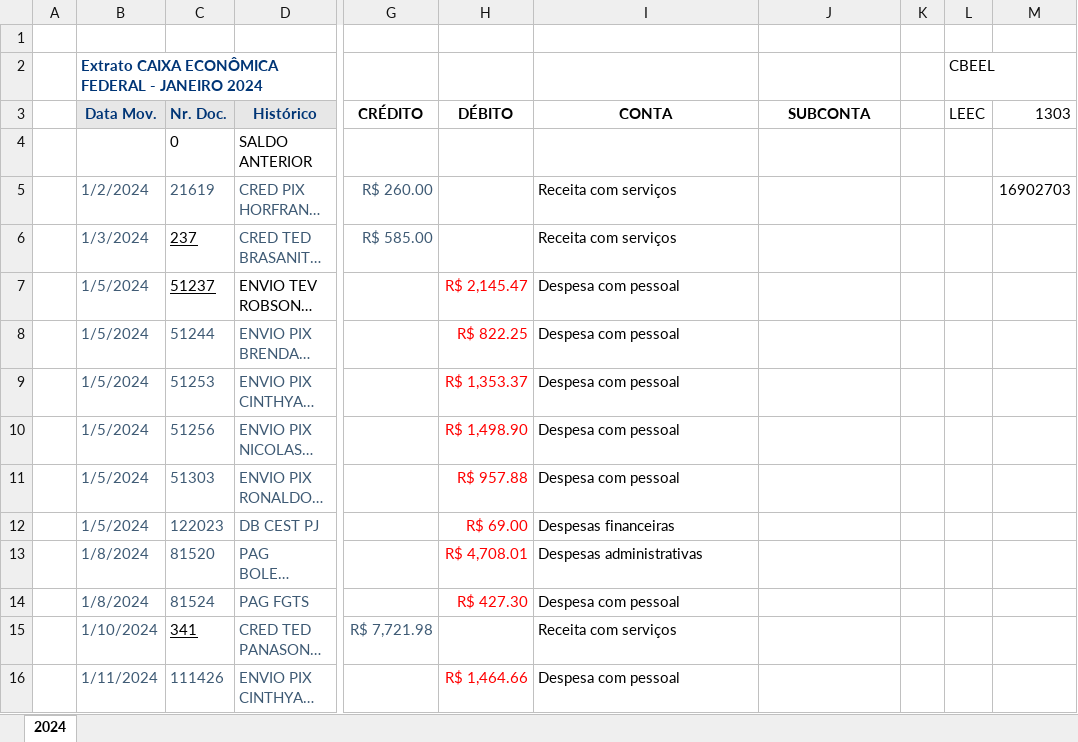
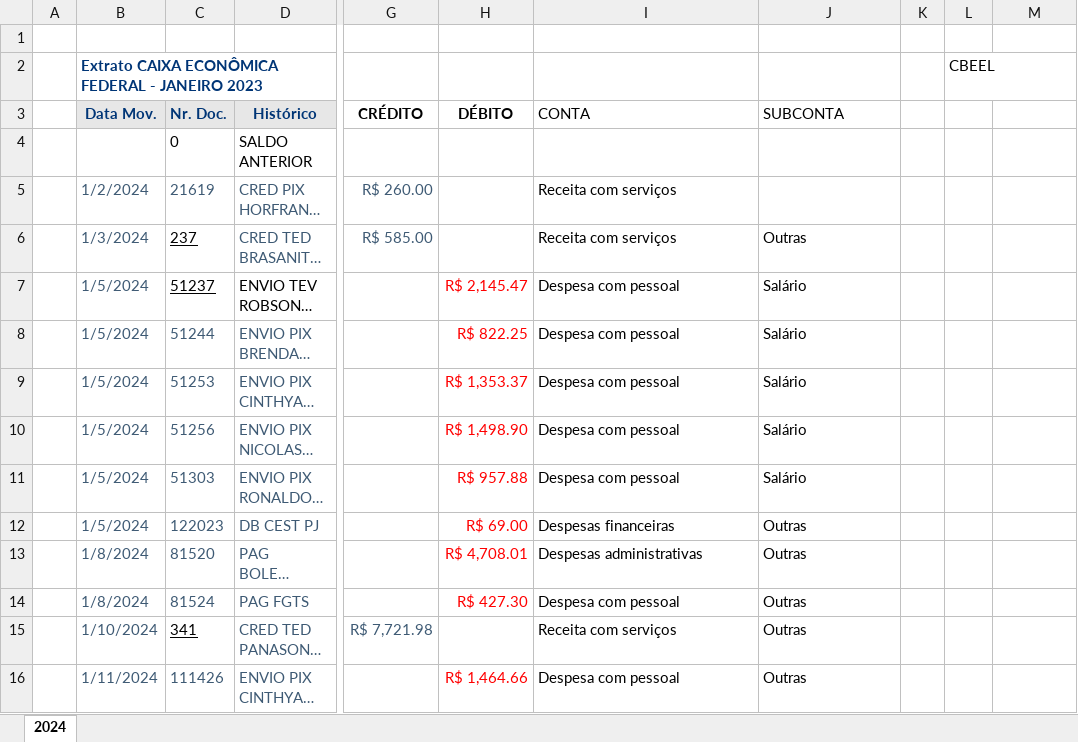
Before and after one commit to fantonioluz/plurii-eceel, an Excel workbook: data/raw/BANCO CAIXA 2024.xlsx, sheet 2024, drawn as a sheet; only a part is shown, gaps mark what is left out; long unchanged cells end in …; values as stored, in another font and other column widths than the file's, no borders; table styles not drawn; the diff covers the shown part only; the diff names each change by its address in the sheet, - before the commit and + after, or states it on an @@ line.

```diff
--- a/data/raw/BANCO CAIXA 2024.xlsx (sheet 2024)
+++ b/data/raw/BANCO CAIXA 2024.xlsx (sheet 2024)
-B2 (Data Mov.): …- JANEIRO 2024
+B2 (Data Mov.): …- JANEIRO 2023
@@ I3:J3 bold: on → off, alignment: center → left @@
-L3: LEEC
+L3: (empty)
-M3: 1303
+M3: (empty)
-M5: 16902703
+M5: (empty)
-J6 (SUBCONTA): (empty)
+J6 (SUBCONTA): Outras
-J7:J11 (SUBCONTA): (empty)
+J7:J11 (SUBCONTA): Salário
-J12:J16 (SUBCONTA): (empty)
+J12:J16 (SUBCONTA): Outras
```
Also changed, not shown: 28 removed rows and 7 edited cells elsewhere in this sheet, 2 other files.
